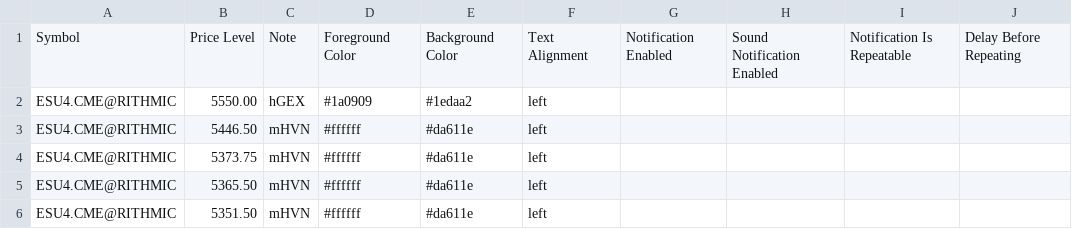
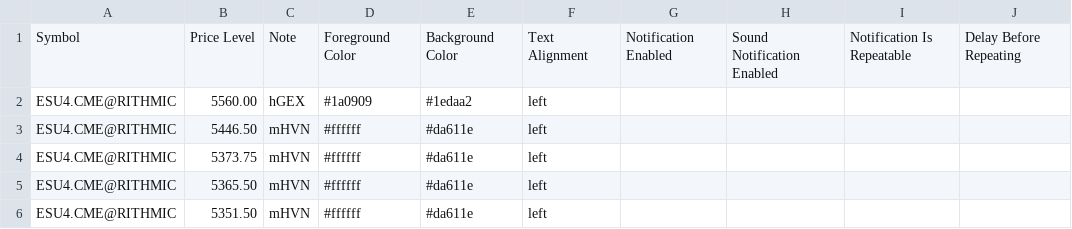
Before and after one commit to snowiesuet/Cloud-notes, a CSV file: ES.csv, drawn as a sheet; only a part is shown; the diff names each change by its address in the sheet, - before the commit and + after, or states it on an @@ line.

Commit message:
Update ES.csv

```diff
--- a/ES.csv
+++ b/ES.csv
-B2: 5550.00
+B2: 5560.00
```
